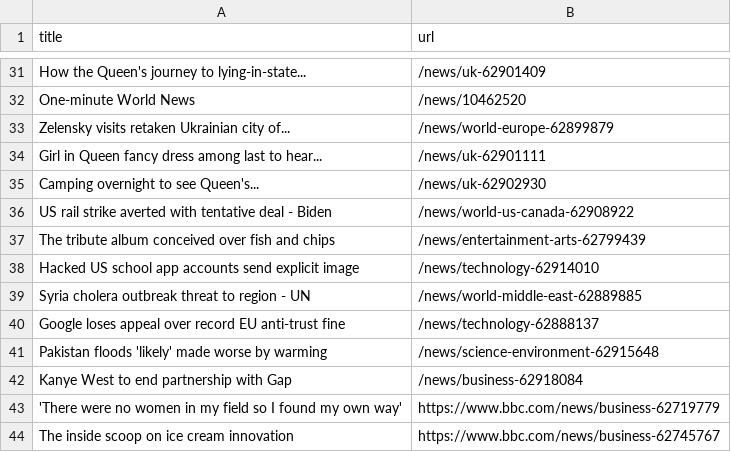
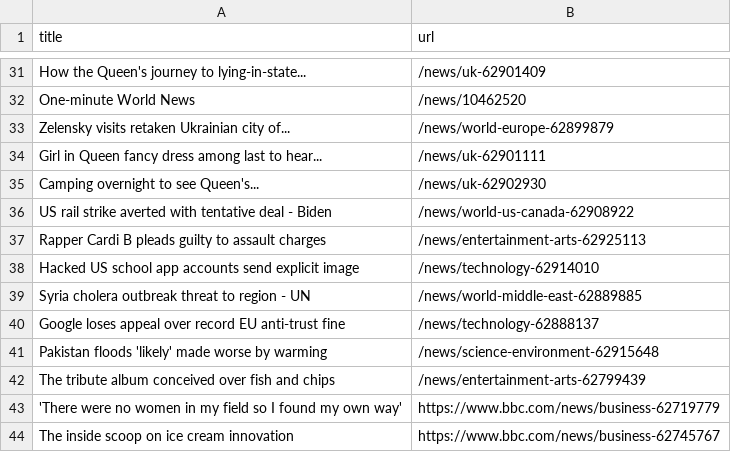
Before and after one commit to terril68/automatic-scraper, a CSV file: bbc.csv, drawn as a sheet; only a part is shown, gaps mark what is left out.

```diff
--- a/bbc.csv
+++ b/bbc.csv
@@ -36,3 +36,3 @@ Camping overnight to see Queen's...,/news/uk-62902930
 US rail strike averted with tentative deal - Biden,/news/world-us-canada-62908922
-The tribute album conceived over fish and chips,/news/entertainment-arts-62799439
+Rapper Cardi B pleads guilty to assault charges,/news/entertainment-arts-62925113
 Hacked US school app accounts send explicit image,/news/technology-62914010
@@ -41,3 +41,3 @@ Google loses appeal over record EU anti-trust fine,/news/technology-62888137
 Pakistan floods 'likely' made worse by warming,/news/science-environment-62915648
-Kanye West to end partnership with Gap,/news/business-62918084
+The tribute album conceived over fish and chips,/news/entertainment-arts-62799439
 'There were no women in my field so I found my own way',https://www.bbc.com/news/business-62719779
```
